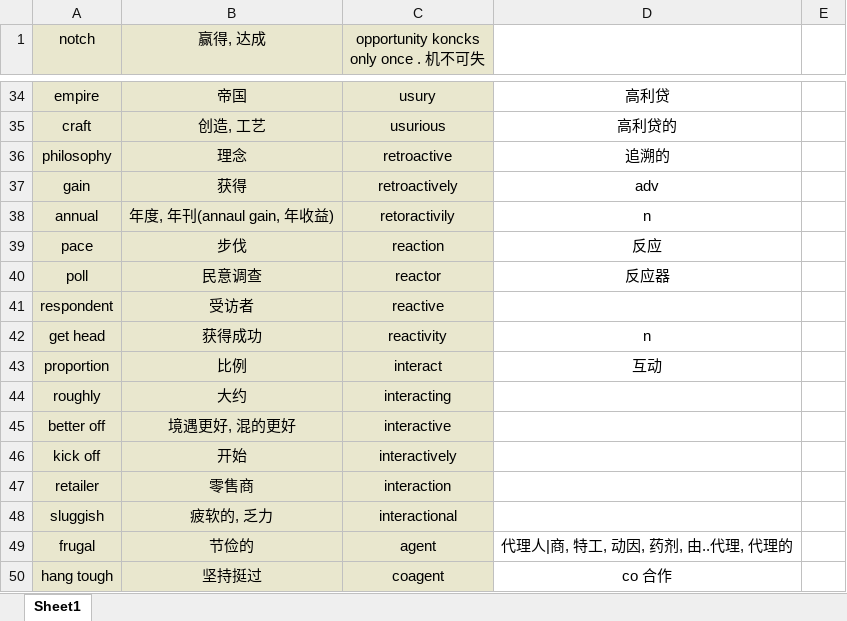
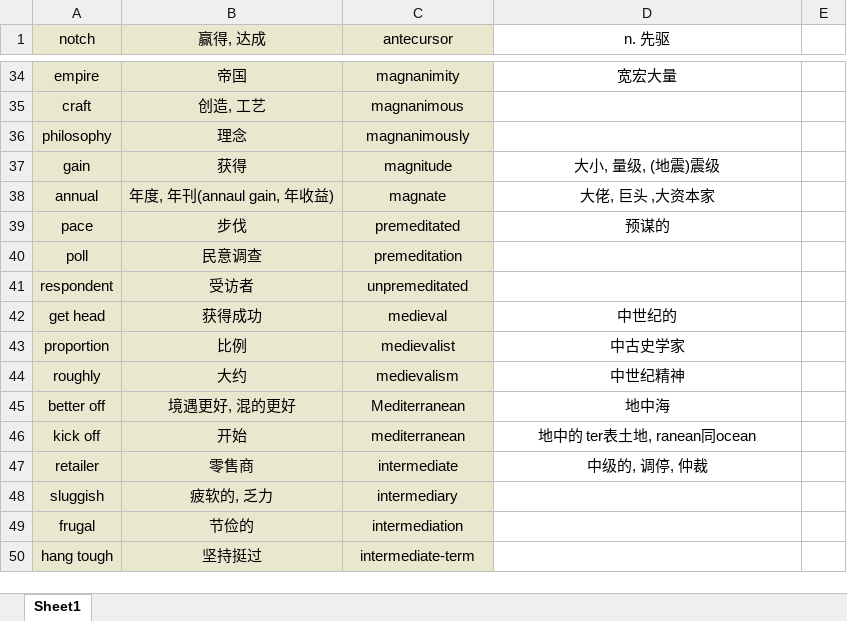
Before and after one commit to Favian096/LearningNotes, an Excel workbook: English/Vocabularies.xlsx, sheet Sheet1, drawn as a sheet; only a part is shown, gaps mark what is left out; values as stored, in another font and other column widths than the file's, no borders; the diff covers the shown part only; the diff names each change by its address in the sheet, - before the commit and + after, or states it on an @@ line.

```diff
--- a/English/Vocabularies.xlsx (sheet Sheet1)
+++ b/English/Vocabularies.xlsx (sheet Sheet1)
-C1: opportunity koncks only once . 机不可失
+C1: antecursor
-D1: (empty)
+D1: n. 先驱
-C34 (antecursor): usury
+C34 (antecursor): magnanimity
-D34 (n. 先驱): 高利贷
+D34 (n. 先驱): 宽宏大量
-C35 (antecursor): usurious
+C35 (antecursor): magnanimous
-D35 (n. 先驱): 高利贷的
+D35 (n. 先驱): (empty)
-C36 (antecursor): retroactive
+C36 (antecursor): magnanimously
-D36 (n. 先驱): 追溯的
+D36 (n. 先驱): (empty)
-C37 (antecursor): retroactively
+C37 (antecursor): magnitude
-D37 (n. 先驱): adv
+D37 (n. 先驱): 大小, 量级, (地震)震级
-C38 (antecursor): retoractivily
+C38 (antecursor): magnate
-D38 (n. 先驱): n
+D38 (n. 先驱): 大佬, 巨头 ,大资本家
-C39 (antecursor): reaction
+C39 (antecursor): premeditated
-D39 (n. 先驱): 反应
+D39 (n. 先驱): 预谋的
-C40 (antecursor): reactor
+C40 (antecursor): premeditation
-D40 (n. 先驱): 反应器
+D40 (n. 先驱): (empty)
-C41 (antecursor): reactive
+C41 (antecursor): unpremeditated
-C42 (antecursor): reactivity
+C42 (antecursor): medieval
-D42 (n. 先驱): n
+D42 (n. 先驱): 中世纪的
-C43 (antecursor): interact
+C43 (antecursor): medievalist
-D43 (n. 先驱): 互动
+D43 (n. 先驱): 中古史学家
-C44 (antecursor): interacting
+C44 (antecursor): medievalism
-D44 (n. 先驱): (empty)
+D44 (n. 先驱): 中世纪精神
-C45 (antecursor): interactive
+C45 (antecursor): Mediterranean
-D45 (n. 先驱): (empty)
+D45 (n. 先驱): 地中海
-C46 (antecursor): interactively
+C46 (antecursor): mediterranean
-D46 (n. 先驱): (empty)
+D46 (n. 先驱): 地中的 ter表土地, ranean同ocean
-C47 (antecursor): interaction
+C47 (antecursor): intermediate
-D47 (n. 先驱): (empty)
+D47 (n. 先驱): 中级的, 调停, 仲裁
-C48 (antecursor): interactional
+C48 (antecursor): intermediary
-C49 (antecursor): agent
+C49 (antecursor): intermediation
-D49 (n. 先驱): 代理人|商, 特工, 动因, 药剂, 由..代理, 代理的
+D49 (n. 先驱): (empty)
-C50 (antecursor): coagent
+C50 (antecursor): intermediate-term
-D50 (n. 先驱): co 合作
+D50 (n. 先驱): (empty)
```
Also changed, not shown: 16 added rows, 250 removed rows and 755 edited cells elsewhere in this sheet.
